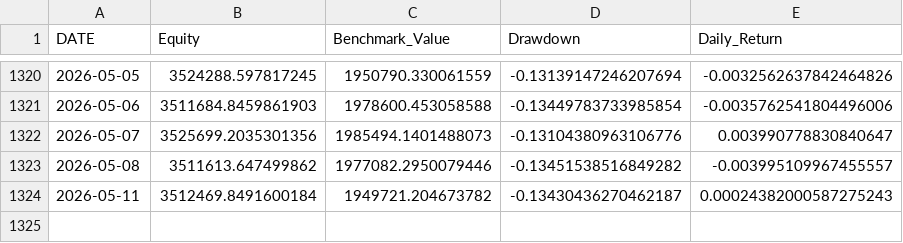
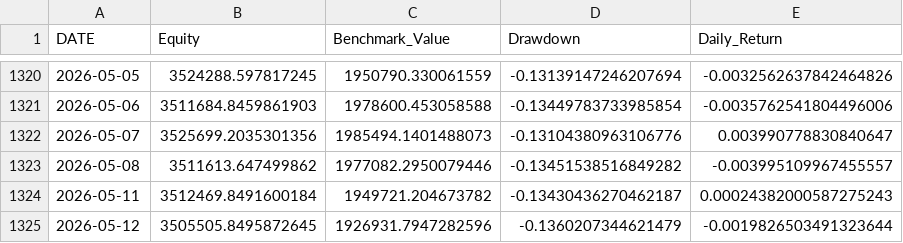
Before and after one commit to rehmahahmed/nse-bhavcopy-data, a CSV file: historical_portfolio_value.csv, drawn as a sheet; only a part is shown, gaps mark what is left out.

```diff
--- a/historical_portfolio_value.csv
+++ b/historical_portfolio_value.csv
@@ -1324 +1324,2 @@ DATE,Equity,Benchmark_Value,Drawdown,Daily_Return
 2026-05-11,3512469.8491600184,1949721.204673782,-0.13430436270462187,0.00024382000587275243
+2026-05-12,3505505.8495872645,1926931.7947282596,-0.1360207344621479,-0.0019826503491323644
```
